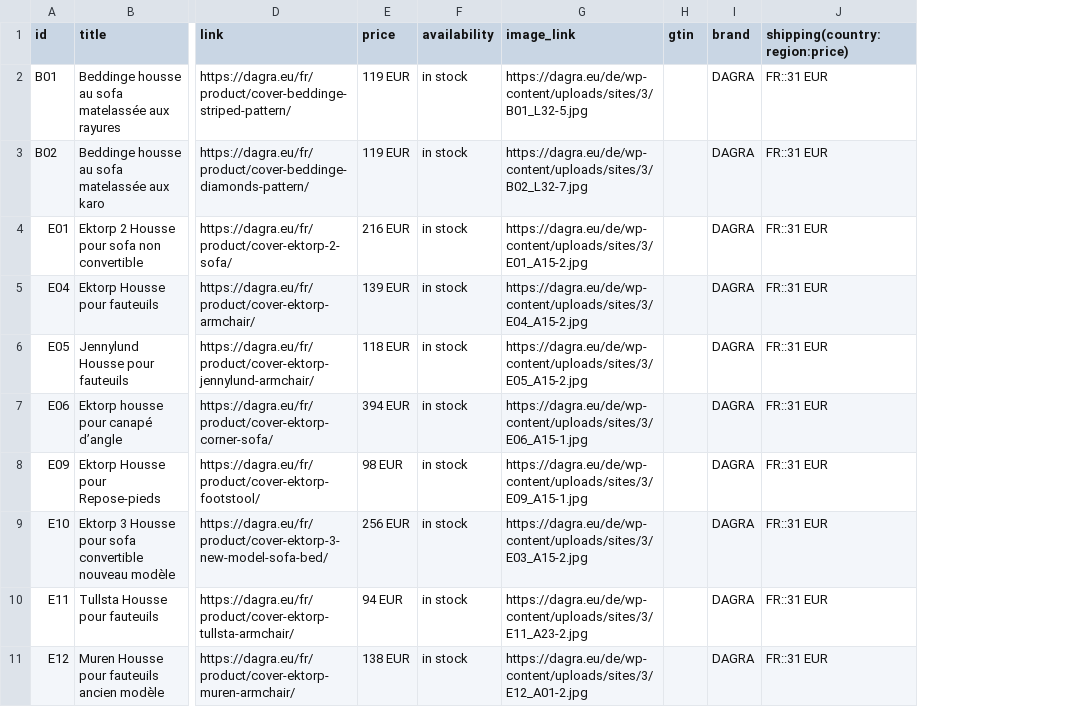
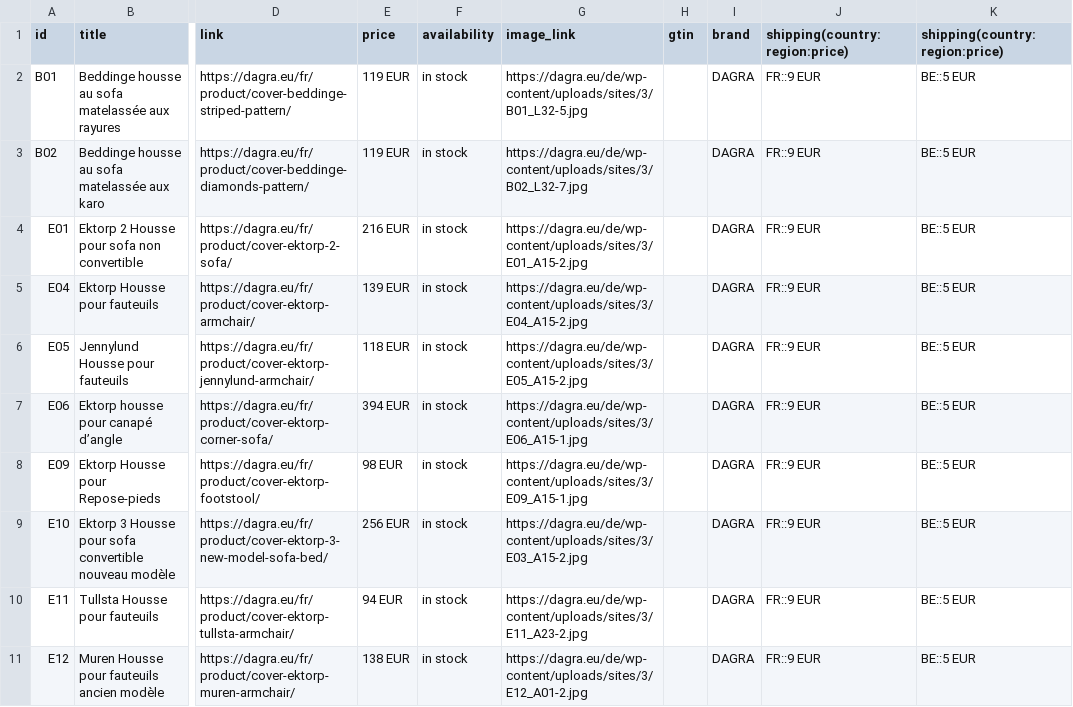
Before and after one commit to DAGRAEU/ProductFeed, a CSV file: google_FR.csv, drawn as a sheet; only a part is shown, gaps mark what is left out; the diff names each change by its address in the sheet, - before the commit and + after, or states it on an @@ line.

Commit message:
Update google_FR.csv

```diff
--- a/google_FR.csv
+++ b/google_FR.csv
+column K (shipping(country:region:price)), rows 2-11: all BE::5 EUR
-J2:J11 (shipping(country:region:price)): FR::31 EUR
+J2:J11 (shipping(country:region:price)): FR::9 EUR
```
